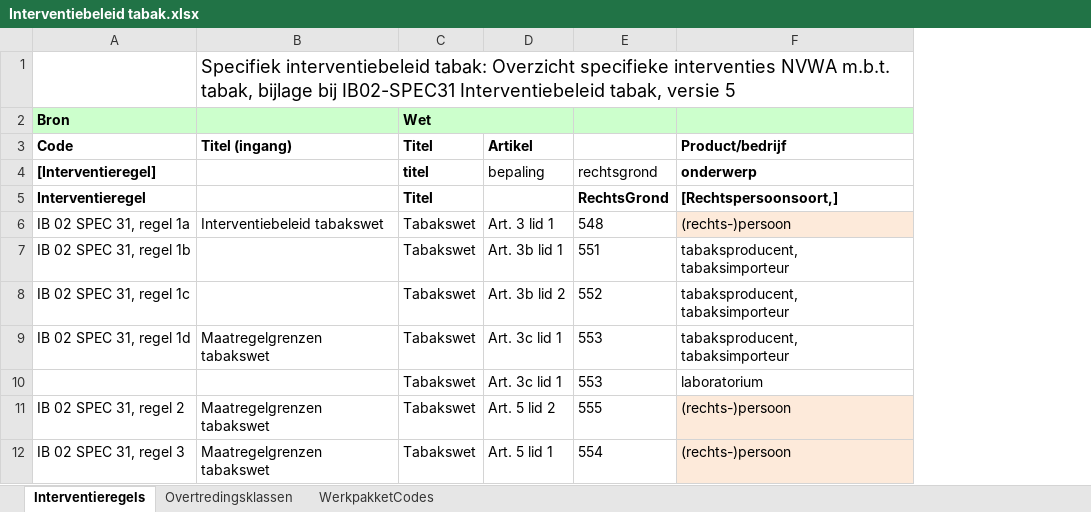
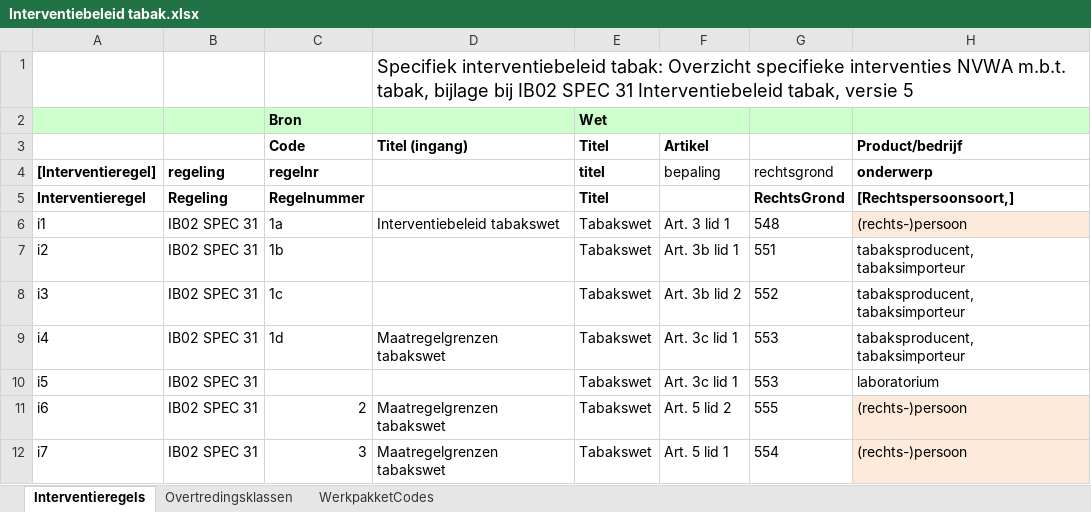
Before and after one commit to AmpersandTarski/ampersand-models, an Excel workbook: Blik/Interventiebeleid tabak.xlsx, sheet Interventieregels, drawn as a sheet; only a part is shown; values as stored, in another font and other column widths than the file's, no borders; charts and pictures not drawn; removed rows and columns are numbered as before the commit, all else as after; the diff names each change by its address in the sheet, - before the commit and + after, or states it on an @@ line.

```diff
--- a/Blik/Interventiebeleid tabak.xlsx (sheet Interventieregels)
+++ b/Blik/Interventiebeleid tabak.xlsx (sheet Interventieregels)
-column A, rows 2-12: Bron | Code | [Interventieregel] | Interventieregel | IB 02 SPEC 31, regel 1a | IB 02 SPEC 31, regel 1b | IB 02 SPEC 31, regel 1c | IB 02 SPEC 31, regel 1d |  | IB 02 SPEC 31, regel 2 | IB 02 SPEC 31, regel 3
+column A, rows 4-12: [Interventieregel] | Interventieregel | i1 | i2 | i3 | i4 | i5 | i6 | i7
+column B, rows 4-12: regeling | Regeling | IB02 SPEC 31 | IB02 SPEC 31 | IB02 SPEC 31 | IB02 SPEC 31 | IB02 SPEC 31 | IB02 SPEC 31 | IB02 SPEC 31
+column C, rows 2-12: Bron | Code | regelnr | Regelnummer | 1a | 1b | 1c | 1d |  | 2 | 3
-D1: …bijlage bij IB02-SPEC31 Interventiebeleid tabak,…
+D1: …bijlage bij IB02 SPEC 31 Interventiebeleid tabak,…
```
Also changed, not shown: charts or pictures, Blik/Domeinen.xlsx, Blik/Medewerkers.xlsx, 4 other files.
